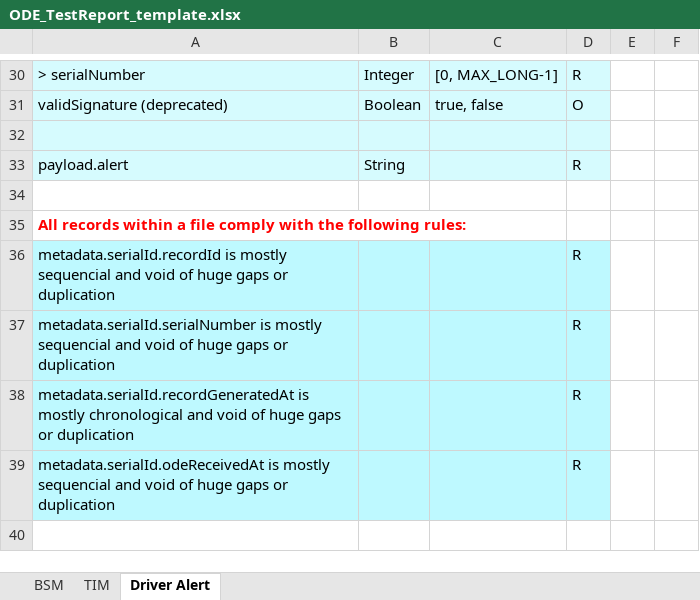
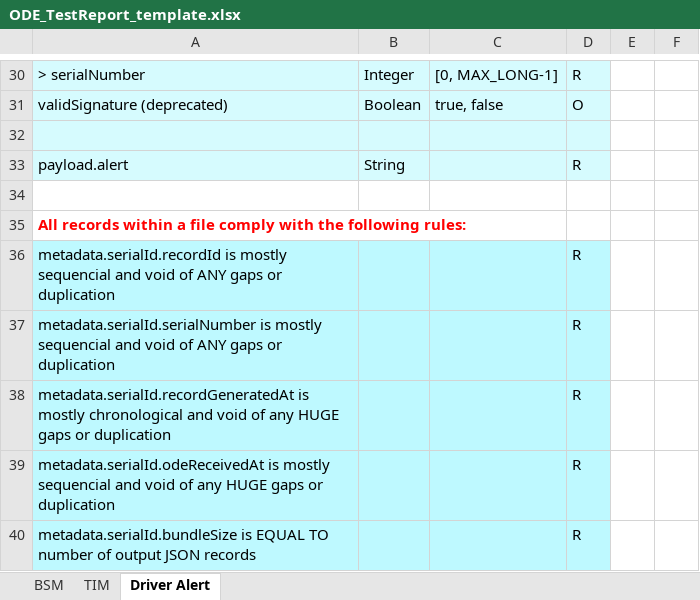
Before and after one commit to usdot-jpo-ode/jpo-ode, an Excel workbook: qa/ODE_TestReport_template.xlsx, sheet Driver Alert, drawn as a sheet; only a part is shown, gaps mark what is left out; values as stored, in another font and other column widths than the file's, no borders; conditional formats and table styles not drawn; the diff names each change by its address in the sheet, - before the commit and + after, or states it on an @@ line.

```diff
--- a/qa/ODE_TestReport_template.xlsx (sheet Driver Alert)
+++ b/qa/ODE_TestReport_template.xlsx (sheet Driver Alert)
-A36: …void of huge gaps or…
+A36: …void of ANY gaps or…
-A37: …void of huge gaps or…
+A37: …void of ANY gaps or…
-A38: …void of huge gaps or…
+A38: …void of any HUGE gaps or…
-A39: …void of huge gaps or…
+A39: …void of any HUGE gaps or…
+row 40: metadata.serialId.bundleSize is EQUAL TO number of output JSON records |  |  | R
```
Also changed, not shown: sheet TIM, sheet BSM, 13 other files.
